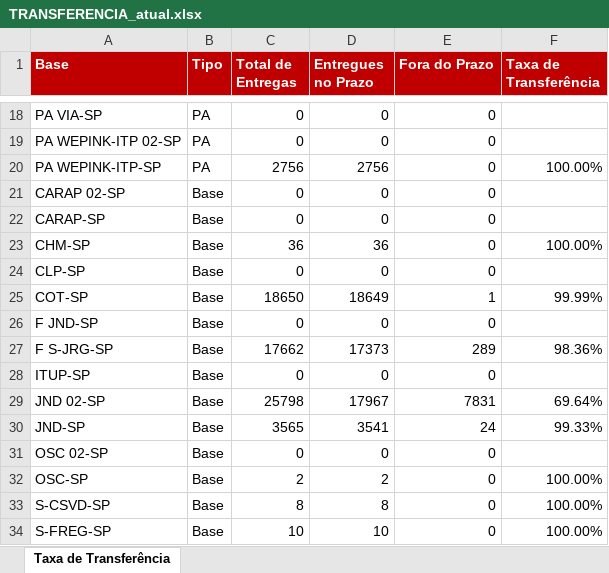
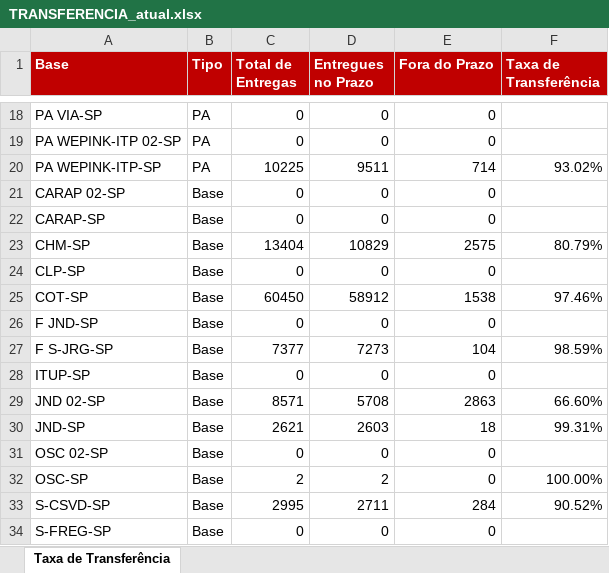
Before and after one commit to guiisilva18-cpu/automacao-pickup-dropoff, an Excel workbook: output/TRANSFERENCIA_atual.xlsx, sheet Taxa de Transferência, drawn as a sheet; only a part is shown, gaps mark what is left out; values as stored, in another font and other column widths than the file's, no borders; the diff covers the shown part only; the diff names each change by its address in the sheet, - before the commit and + after, or states it on an @@ line.

```diff
--- a/output/TRANSFERENCIA_atual.xlsx (sheet Taxa de Transferência)
+++ b/output/TRANSFERENCIA_atual.xlsx (sheet Taxa de Transferência)
-C20 (Total de Entregas): 2756
+C20 (Total de Entregas): 10225
-D20 (Entregues no Prazo): 2756
+D20 (Entregues no Prazo): 9511
-E20 (Fora do Prazo): 0
+E20 (Fora do Prazo): 714
-F20 (Taxa de Transferência): 100.00%
+F20 (Taxa de Transferência): 93.02%
-C23 (Total de Entregas): 36
+C23 (Total de Entregas): 13404
-D23 (Entregues no Prazo): 36
+D23 (Entregues no Prazo): 10829
-E23 (Fora do Prazo): 0
+E23 (Fora do Prazo): 2575
-F23 (Taxa de Transferência): 100.00%
+F23 (Taxa de Transferência): 80.79%
-C25 (Total de Entregas): 18650
+C25 (Total de Entregas): 60450
-D25 (Entregues no Prazo): 18649
+D25 (Entregues no Prazo): 58912
-E25 (Fora do Prazo): 1
+E25 (Fora do Prazo): 1538
-F25 (Taxa de Transferência): 99.99%
+F25 (Taxa de Transferência): 97.46%
-C27 (Total de Entregas): 17662
+C27 (Total de Entregas): 7377
-D27 (Entregues no Prazo): 17373
+D27 (Entregues no Prazo): 7273
-E27 (Fora do Prazo): 289
+E27 (Fora do Prazo): 104
-F27 (Taxa de Transferência): 98.36%
+F27 (Taxa de Transferência): 98.59%
-C29 (Total de Entregas): 25798
+C29 (Total de Entregas): 8571
-D29 (Entregues no Prazo): 17967
+D29 (Entregues no Prazo): 5708
-E29 (Fora do Prazo): 7831
+E29 (Fora do Prazo): 2863
-F29 (Taxa de Transferência): 69.64%
+F29 (Taxa de Transferência): 66.60%
-C30 (Total de Entregas): 3565
+C30 (Total de Entregas): 2621
-D30 (Entregues no Prazo): 3541
+D30 (Entregues no Prazo): 2603
-E30 (Fora do Prazo): 24
+E30 (Fora do Prazo): 18
-F30 (Taxa de Transferência): 99.33%
+F30 (Taxa de Transferência): 99.31%
-C33 (Total de Entregas): 8
+C33 (Total de Entregas): 2995
-D33 (Entregues no Prazo): 8
+D33 (Entregues no Prazo): 2711
-E33 (Fora do Prazo): 0
+E33 (Fora do Prazo): 284
-F33 (Taxa de Transferência): 100.00%
+F33 (Taxa de Transferência): 90.52%
-C34 (Total de Entregas): 10
+C34 (Total de Entregas): 0
-D34 (Entregues no Prazo): 10
+D34 (Entregues no Prazo): 0
-F34 (Taxa de Transferência): 100.00%
+F34 (Taxa de Transferência): (empty)
```
Also changed, not shown: 32 edited cells elsewhere in this sheet.
